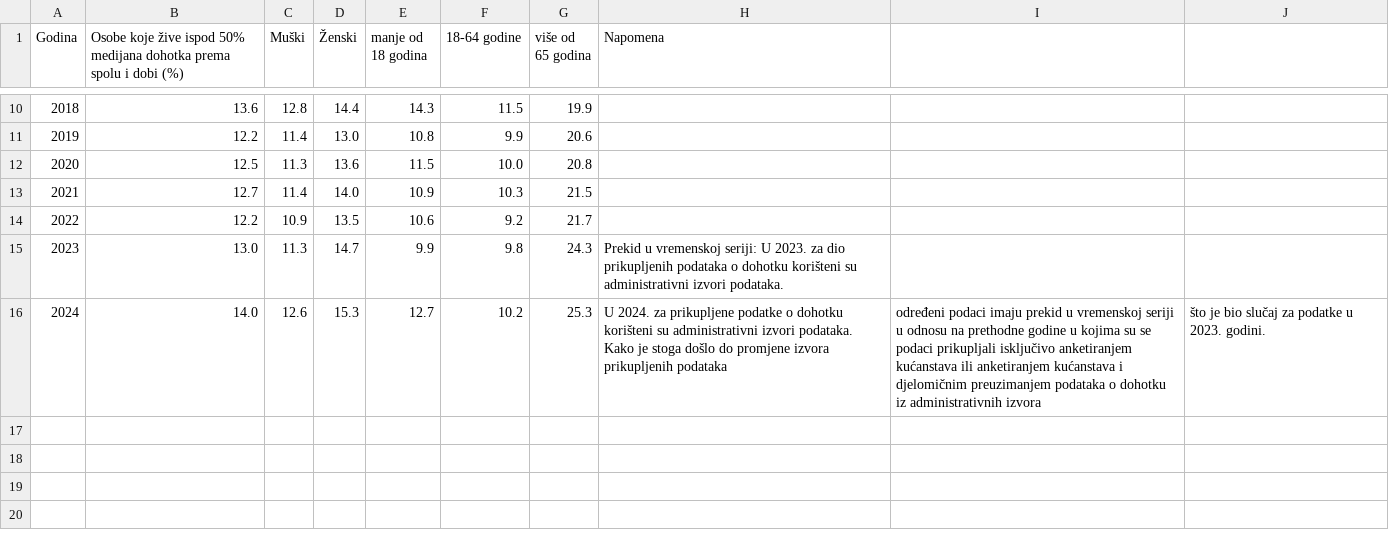
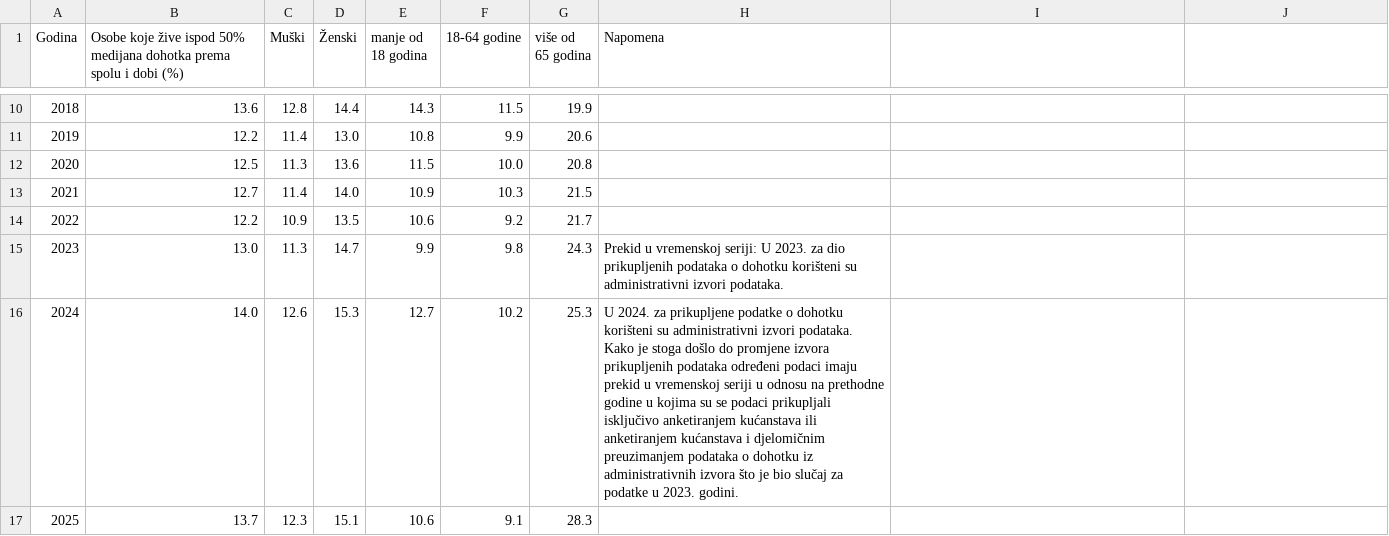
Before and after one commit to CroatianBureauOfStatistics/sdg-indicators, a CSV file: data/indicator_10-2-1.csv, drawn as a sheet; only a part is shown, gaps mark what is left out; the diff names each change by its address in the sheet, - before the commit and + after, or states it on an @@ line.

```diff
--- a/data/indicator_10-2-1.csv
+++ b/data/indicator_10-2-1.csv
-H16 (Napomena): …prikupljenih podataka
+H16 (Napomena): …prikupljenih podataka određeni podaci imaju prekid u vremenskoj seriji u odnosu na prethodne godine u kojima su se podaci prikupljali isključivo anketiranjem kućanstava ili anketiranjem kućanstava i djelomičnim preuzimanjem podataka o dohotku iz administrativnih izvora što je bio slučaj za podatke u 2023. godini.
-I16: određeni podaci imaju prekid u vremenskoj seriji u odnosu na prethodne godine u kojima su se podaci prikupljali isključivo anketiranjem kućanstava ili anketiranjem kućanstava i djelomičnim preuzimanjem podataka o dohotku iz administrativnih izvora
+I16: (empty)
-J16: što je bio slučaj za podatke u 2023. godini.
+J16: (empty)
+row 17: 2025 | 13.7 | 12.3 | 15.1 | 10.6 | 9.1 | 28.3
```
Also changed, not shown: data/indicator_10-7-4.csv, data/indicator_11-6-1.csv, 25 other files.
